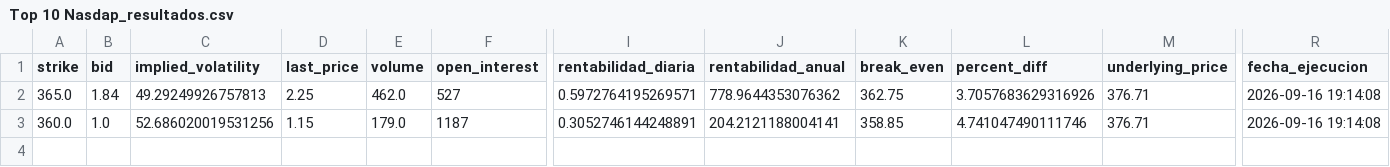
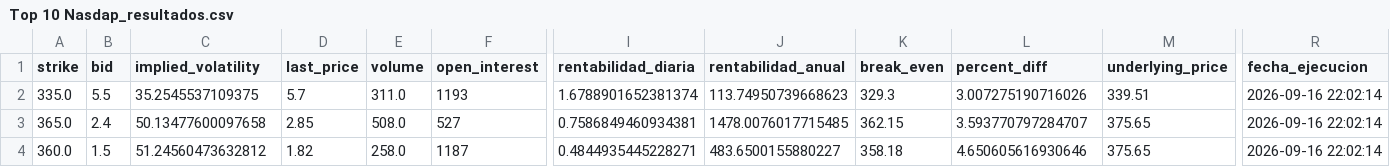
Before and after one commit to rubenm1906/short-put-openai, a CSV file: storage/Top 10 Nasdap_resultados.csv, drawn as a sheet; only a part is shown, gaps mark what is left out; addresses are those after the commit; rows hold the shown columns only; the diff names each change by its address in the sheet, - before the commit and + after, or states it on an @@ line.

```diff
--- a/storage/Top 10 Nasdap_resultados.csv
+++ b/storage/Top 10 Nasdap_resultados.csv
+row 2: 335.0 | 5.5 | 35.2545537109375 | 5.7 | 311.0 | 1193 | 1.6788901652381374 | 113.74950739668623 | 329.3 | 3.007275190716026 | 339.51 | 2026-09-16 22:02:14
-B3 (bid): 1.84
+B3 (bid): 2.4
-C3 (implied_volatility): 49.29249926757813
+C3 (implied_volatility): 50.13477600097658
-D3 (last_price): 2.25
+D3 (last_price): 2.85
-E3 (volume): 462.0
+E3 (volume): 508.0
-I3 (rentabilidad_diaria): 0.5972764195269571
+I3 (rentabilidad_diaria): 0.7586849460934381
-J3 (rentabilidad_anual): 778.9644353076362
+J3 (rentabilidad_anual): 1478.0076017715485
-K3 (break_even): 362.75
+K3 (break_even): 362.15
-L3 (percent_diff): 3.7057683629316926
+L3 (percent_diff): 3.593770797284707
-M3:M4 (underlying_price): 376.71
+M3:M4 (underlying_price): 375.65
-R3:R4 (fecha_ejecucion): 2026-09-16 19:14:08
+R3:R4 (fecha_ejecucion): 2026-09-16 22:02:14
-B4 (bid): 1.0
+B4 (bid): 1.5
-C4 (implied_volatility): 52.686020019531256
+C4 (implied_volatility): 51.24560473632812
-D4 (last_price): 1.15
+D4 (last_price): 1.82
-E4 (volume): 179.0
+E4 (volume): 258.0
-I4 (rentabilidad_diaria): 0.3052746144248891
+I4 (rentabilidad_diaria): 0.4844935445228271
-J4 (rentabilidad_anual): 204.2121188004141
+J4 (rentabilidad_anual): 483.6500155880227
-K4 (break_even): 358.85
+K4 (break_even): 358.18
-L4 (percent_diff): 4.741047490111746
+L4 (percent_diff): 4.650605616930646
```
Also changed, not shown: storage/7_Magnificas_resultados.csv, storage/Shortlist_ruben_resultados.csv, 11 other files.
